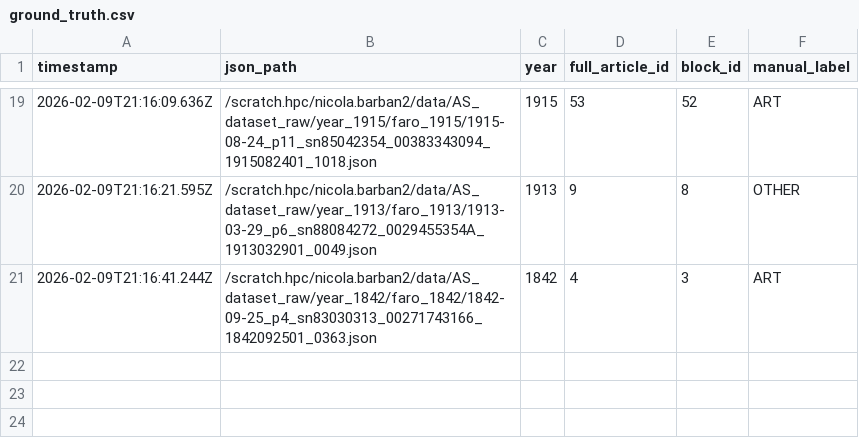
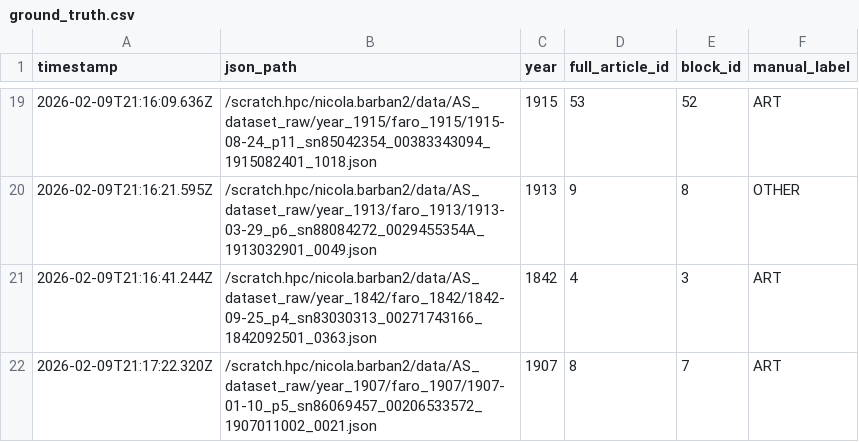
Before and after one commit to nicolabarban/fertility_ads, a CSV file: data/ground_truth.csv, drawn as a sheet; only a part is shown, gaps mark what is left out; the diff names each change by its address in the sheet, - before the commit and + after, or states it on an @@ line.

Commit message:
Append ground truth label

```diff
--- a/data/ground_truth.csv
+++ b/data/ground_truth.csv
+row 22: 2026-02-09T21:17:22.320Z | /scratch.hpc/nicola.barban2/data/AS_dataset_raw/year_1907/faro_1907/1907-01-10_p5_sn86069457_00206533572_1907011002_0021.json | 1907 | 8 | 7 | ART
```
